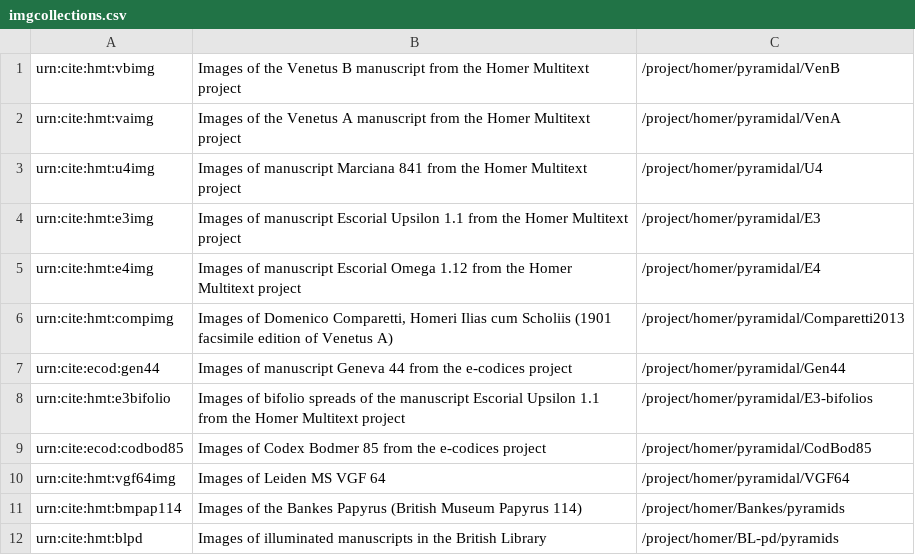
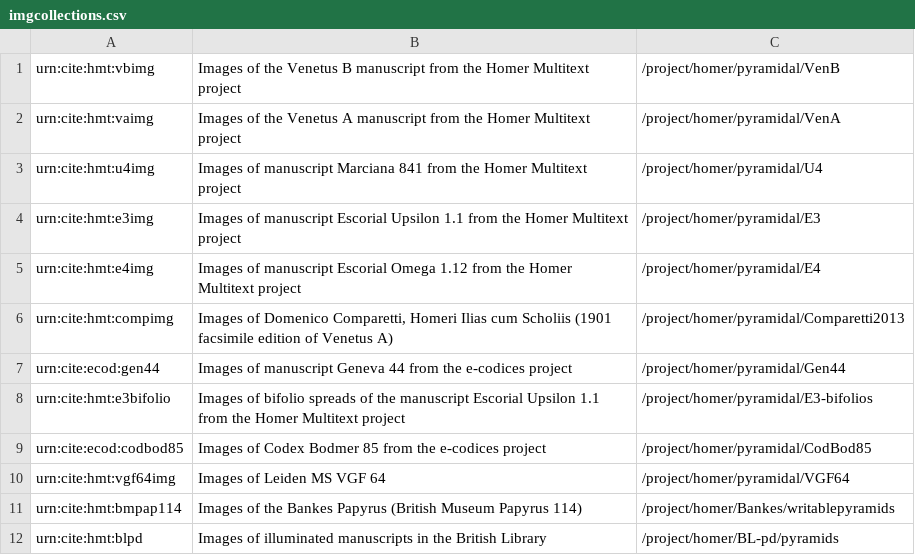
Before and after one commit to homermultitext/hmt-archive, a CSV file: cite/images/collections/imgcollections.csv, drawn as a sheet.

Commit message:
Update collections of codices and images.

```diff
--- a/cite/images/collections/imgcollections.csv
+++ b/cite/images/collections/imgcollections.csv
@@ -10,3 +10,3 @@ urn:cite:ecod:codbod85,"Images of Codex Bodmer 85 from the e-codices project","/
 urn:cite:hmt:vgf64img,"Images of Leiden MS VGF 64","/project/homer/pyramidal/VGF64"
-urn:cite:hmt:bmpap114,"Images of the Bankes Papyrus (British Museum Papyrus 114)","/project/homer/Bankes/pyramids"
+urn:cite:hmt:bmpap114,"Images of the Bankes Papyrus (British Museum Papyrus 114)","/project/homer/Bankes/writablepyramids"
 urn:cite:hmt:blpd,"Images of illuminated manuscripts in the British Library","/project/homer/BL-pd/pyramids"
```
Also changed, not shown: cite/collections/codices.csv, 1 other file.
